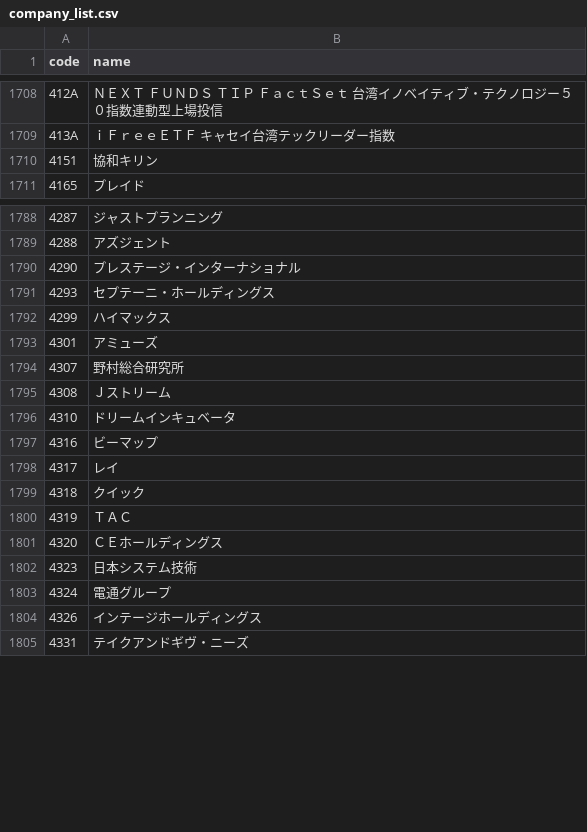
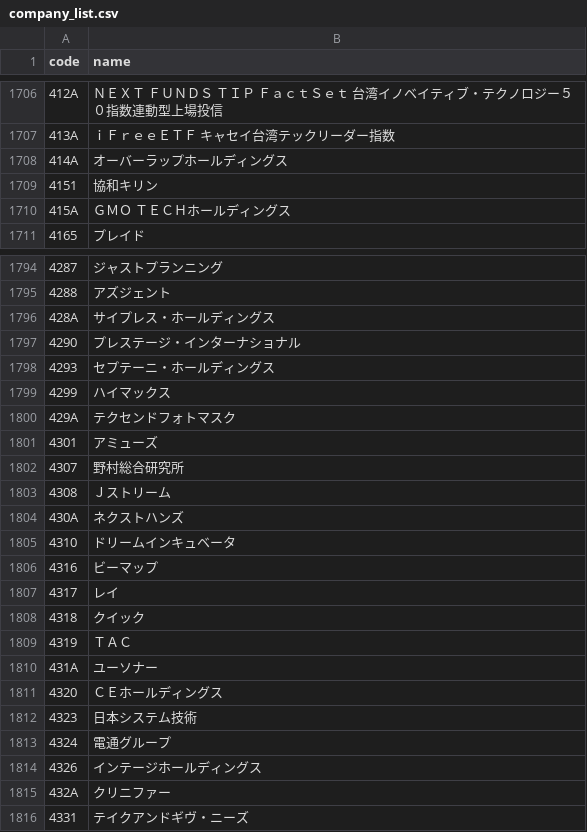
Before and after one commit to te-chan/JP-CompanyCode, a CSV file: company_list.csv, drawn as a sheet; only a part is shown, gaps mark what is left out; the diff covers the shown part only; the diff names each change by its address in the sheet, - before the commit and + after, or states it on an @@ line.

```diff
--- a/company_list.csv
+++ b/company_list.csv
+row 1708: 414A | オーバーラップホールディングス
+row 1710: 415A | ＧＭＯ ＴＥＣＨホールディングス
+row 1796: 428A | サイプレス・ホールディングス
+row 1800: 429A | テクセンドフォトマスク
+row 1804: 430A | ネクストハンズ
+row 1810: 431A | ユーソナー
+row 1815: 432A | クリニファー
```
Also changed, not shown: 15 added rows, 8 removed rows and 17 edited cells elsewhere in this file.
